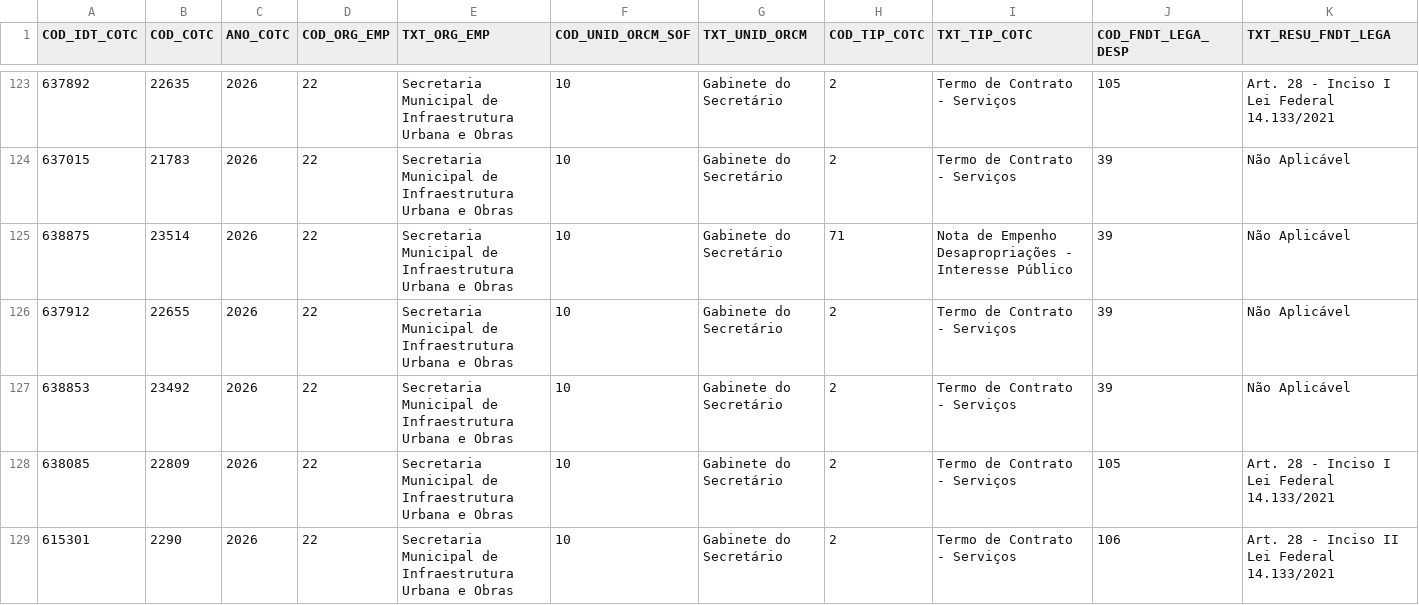
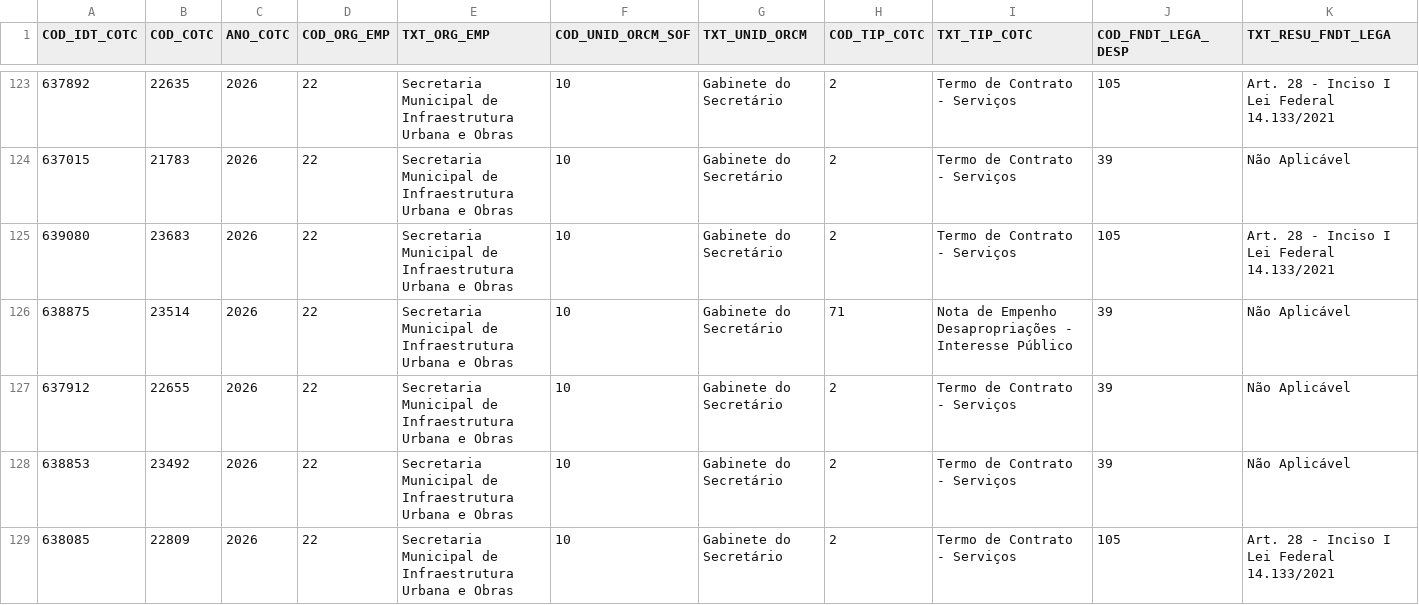
Before and after one commit to siurbinformatica/siurb-vigencia-sof, a CSV file: archives/SCN009P.csv, drawn as a sheet; only a part is shown, gaps mark what is left out; the shorter side is filled out with more unchanged rows; rows hold the shown columns only; the diff names each change by its address in the sheet, - before the commit and + after, or states it on an @@ line.

Commit message:
auto: atualização automática 22/07/2026 05:00

```diff
--- a/archives/SCN009P.csv
+++ b/archives/SCN009P.csv
+row 125: 639080 | 23683 | 2026 | 22 | Secretaria Municipal de Infraestrutura Urbana e Obras | 10 | Gabinete do Secretário | 2 | Termo de Contrato - Serviços | 105 | Art. 28 - Inciso I Lei Federal 14.133/2021
```
Also changed, not shown: 2 other files.
